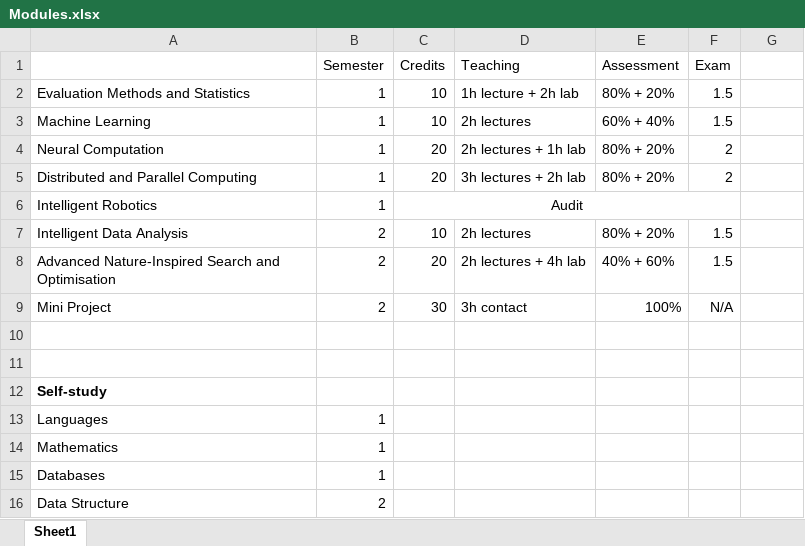
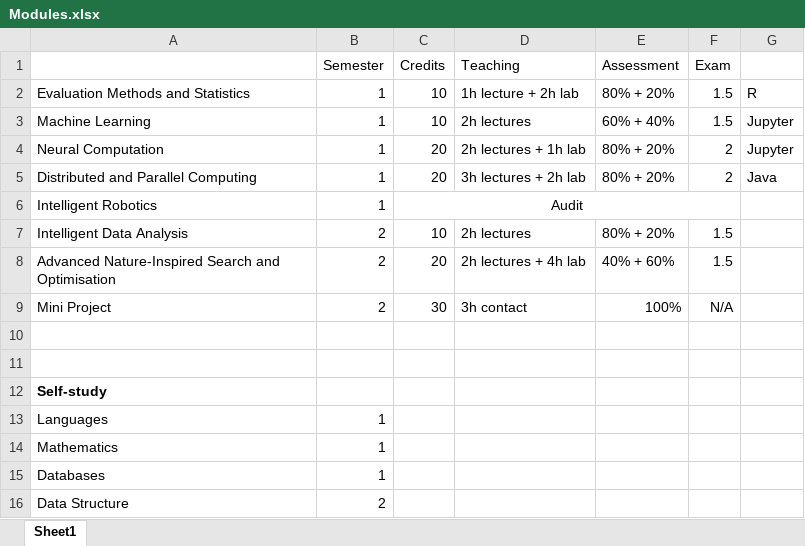
Before and after one commit to khulaifi95/ACS, an Excel workbook: .Archive/Modules.xlsx, sheet Sheet1, drawn as a sheet; values as stored, in another font and other column widths than the file's, no borders; the diff names each change by its address in the sheet, - before the commit and + after, or states it on an @@ line.

Commit message:
Module language usage added.

```diff
--- a/.Archive/Modules.xlsx (sheet Sheet1)
+++ b/.Archive/Modules.xlsx (sheet Sheet1)
-G2: (empty)
+G2: R
-G3:G4: (empty)
+G3:G4: Jupyter
-G5: (empty)
+G5: Java
```
